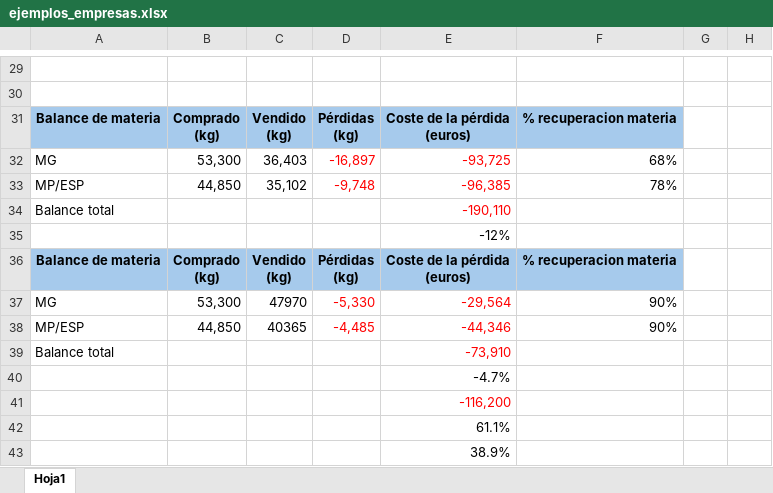
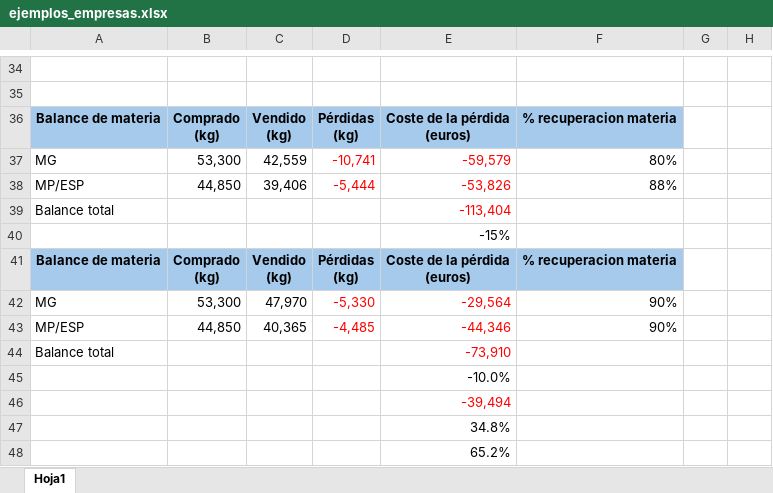
Before and after one commit to juanriera/master-queseria, an Excel workbook: datos/ejemplos_empresas.xlsx, sheet Hoja1, drawn as a sheet; only a part is shown, gaps mark what is left out; values as stored, in another font and other column widths than the file's, no borders; charts and pictures not drawn; addresses are those after the commit; the diff covers the shown part only; the diff names each change by its address in the sheet, - before the commit and + after, or states it on an @@ line.

```diff
--- a/datos/ejemplos_empresas.xlsx (sheet Hoja1)
+++ b/datos/ejemplos_empresas.xlsx (sheet Hoja1)
-C37: 36,403
+C37: 42,559
-D37: -16,897
+D37: -10,741
-E37: -93,725
+E37: -59,579
-F37: 68%
+F37: 80%
-C38: 35,102
+C38: 39,406
-D38: -9,748
+D38: -5,444
-E38: -96,385
+E38: -53,826
-F38: 78%
+F38: 88%
-E39: -190,110
+E39: -113,404
-E40: -12%
+E40: -15%
-C42: 47970
+C42: 47,970
-C43: 40365
+C43: 40,365
-E45: -4.7%
+E45: -10.0%
-E46: -116,200
+E46: -39,494
-E47: 61.1%
+E47: 34.8%
-E48: 38.9%
+E48: 65.2%
```
Also changed, not shown: 13 added rows, 8 removed rows and 7 edited cells elsewhere in this sheet, formulas that keep their value, charts or pictures, datos/2026-02-01-rendimientos-analisis-desviaciones.xlsx, 47 other files.
